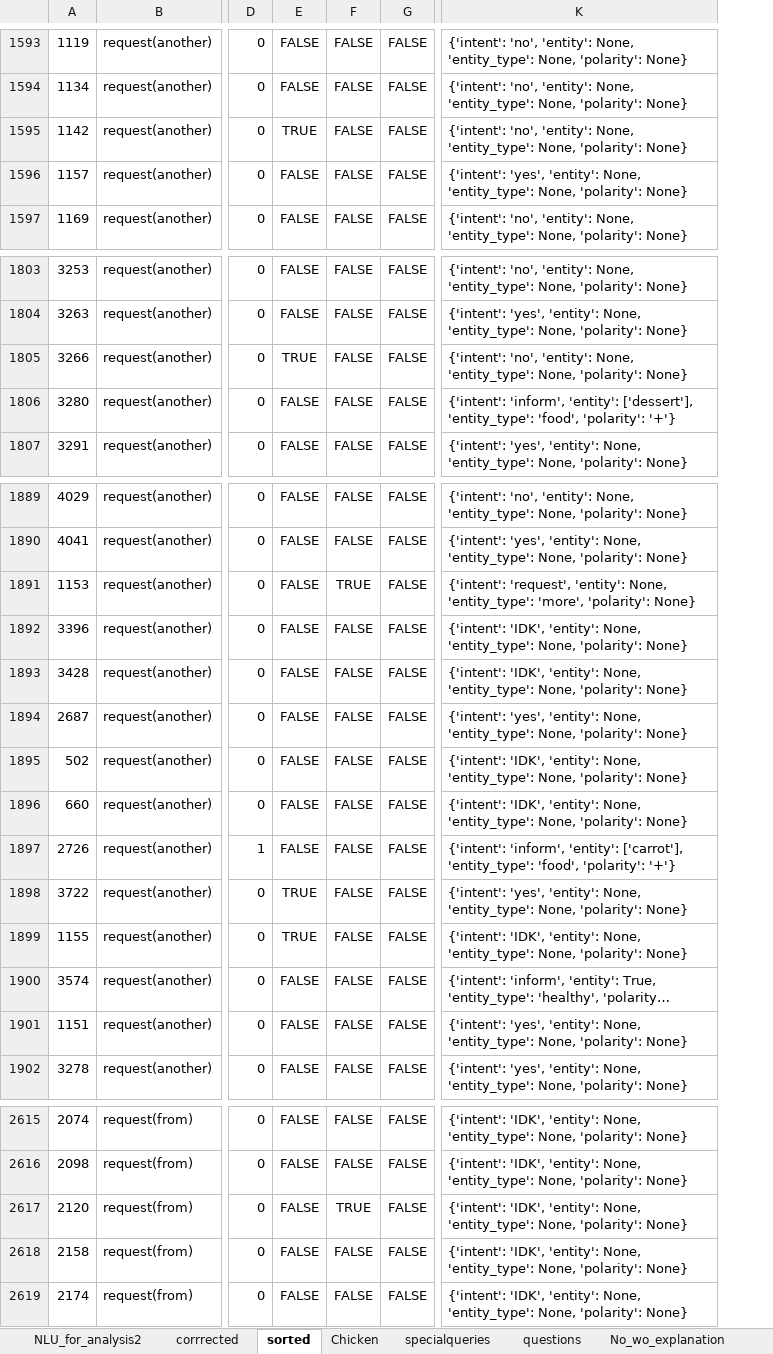
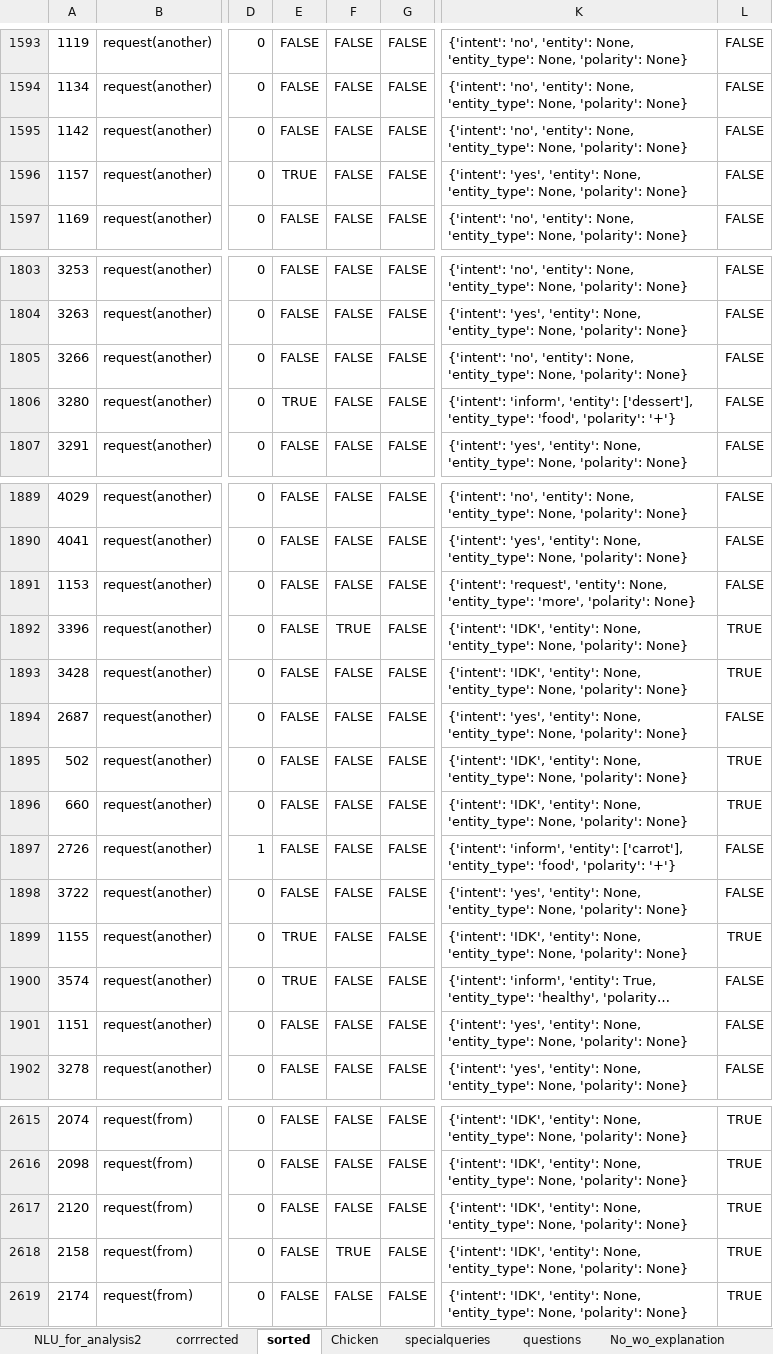
Before and after one commit to UofGSocialRobotics/Conversational-Agent, an Excel workbook: food/resources/data_collection/NLU_for_analysis2.xlsx, sheet sorted, drawn as a sheet; only a part is shown, gaps mark what is left out; long unchanged cells end in …; values as stored, in another font and other column widths than the file's, no borders; the diff covers the shown part only; the diff names each change by its address in the sheet, - before the commit and + after, or states it on an @@ line.

```diff
--- a/food/resources/data_collection/NLU_for_analysis2.xlsx (sheet sorted)
+++ b/food/resources/data_collection/NLU_for_analysis2.xlsx (sheet sorted)
+column L, rows 1593-1597: all FALSE; rows 1803-1807: all FALSE; rows 1889-1902: FALSE | FALSE | FALSE | TRUE | TRUE | FALSE | TRUE | TRUE | FALSE | FALSE | TRUE | FALSE | FALSE | FALSE; rows 2615-2619: all TRUE
-E1595: TRUE
+E1595: FALSE
-E1596: FALSE
+E1596: TRUE
-E1805: TRUE
+E1805: FALSE
-E1806: FALSE
+E1806: TRUE
-F1891: TRUE
+F1891: FALSE
-F1892: FALSE
+F1892: TRUE
-E1898: TRUE
+E1898: FALSE
-E1900: FALSE
+E1900: TRUE
-F2617: TRUE
+F2617: FALSE
-F2618: FALSE
+F2618: TRUE
```
Also changed, not shown: 2 added rows and 46 edited cells elsewhere in this sheet, formulas that keep their value, 5 other files.
